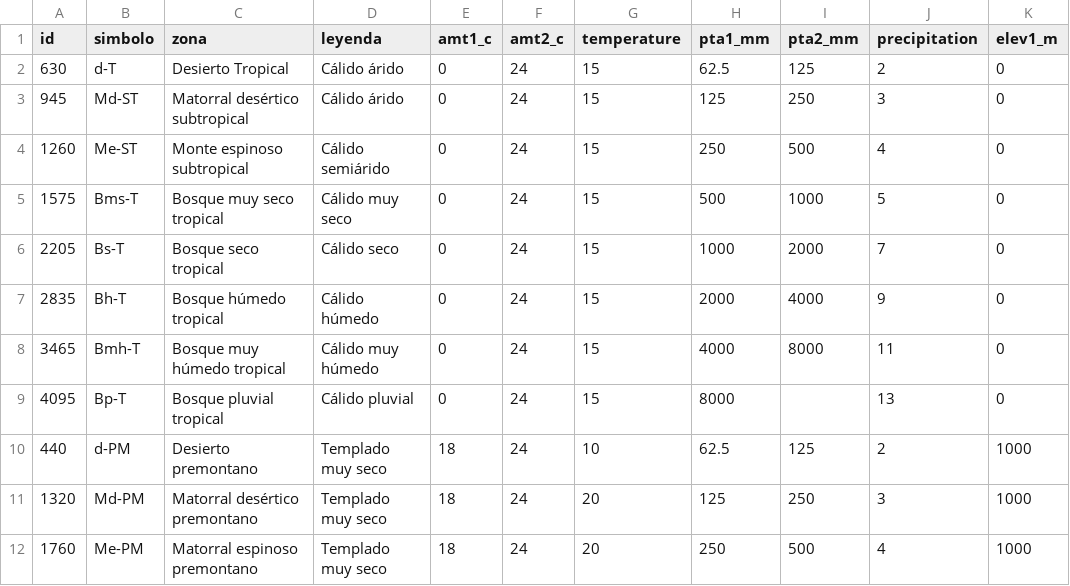
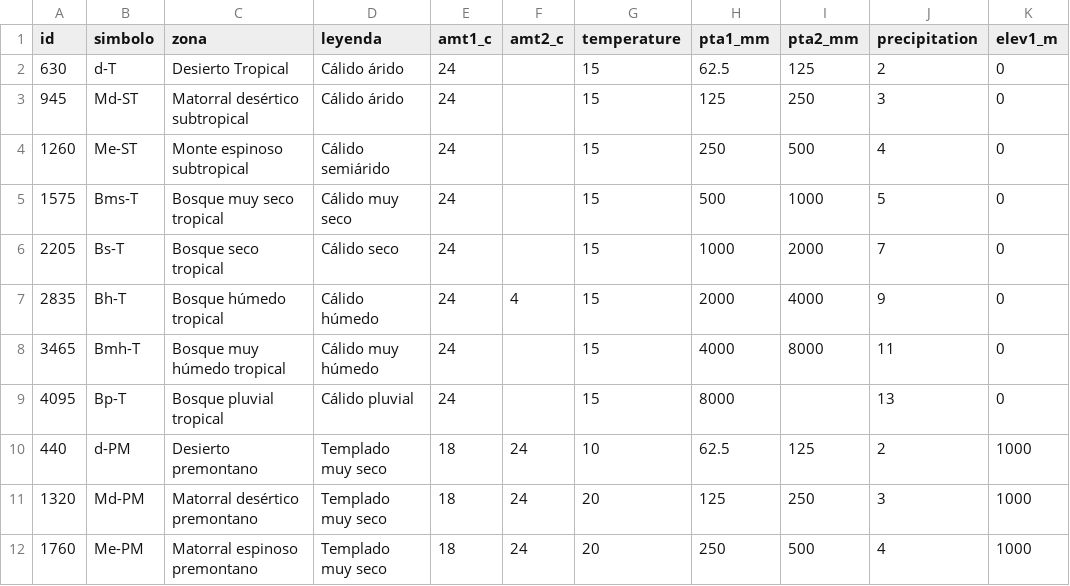
Before and after one commit to yodavo/moja-global-analysis, a CSV file: 2021-12-16_Task2-Holdrigde/dataset/holdrigde_Colombia(2005).csv, drawn as a sheet; only a part is shown; the diff names each change by its address in the sheet, - before the commit and + after, or states it on an @@ line.

Commit message:
Update holdrigde_Colombia(2005).csv

```diff
--- a/2021-12-16_Task2-Holdrigde/dataset/holdrigde_Colombia(2005).csv
+++ b/2021-12-16_Task2-Holdrigde/dataset/holdrigde_Colombia(2005).csv
-E2:E9 (amt1_c): 0
+E2:E9 (amt1_c): 24
-F2:F6 (amt2_c): 24
+F2:F6 (amt2_c): (empty)
-F7 (amt2_c): 24
+F7 (amt2_c): 4
-F8:F9 (amt2_c): 24
+F8:F9 (amt2_c): (empty)
```
